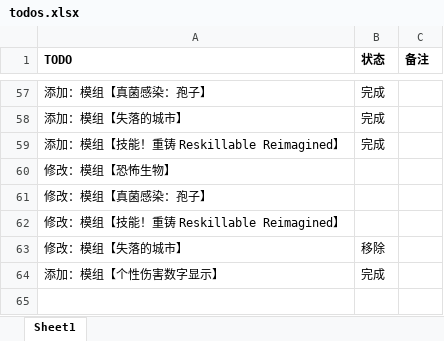
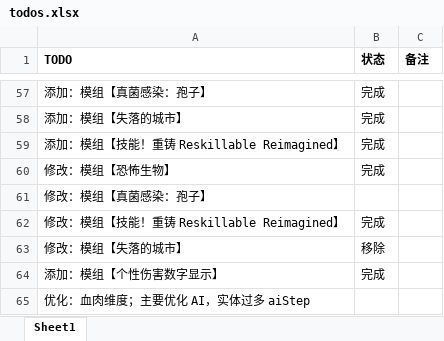
Before and after one commit to thisNames/TinkersPower-ModPack, an Excel workbook: .manifest/todos.xlsx, sheet Sheet1, drawn as a sheet; only a part is shown, gaps mark what is left out; values as stored, in another font and other column widths than the file's, no borders; the diff names each change by its address in the sheet, - before the commit and + after, or states it on an @@ line.

```diff
--- a/.manifest/todos.xlsx (sheet Sheet1)
+++ b/.manifest/todos.xlsx (sheet Sheet1)
-B60 (状态): (empty)
+B60 (状态): 完成
-B62 (状态): (empty)
+B62 (状态): 完成
+row 65: 优化：血肉维度；主要优化 AI，实体过多 aiStep
```
Also changed, not shown: 1 other file.
